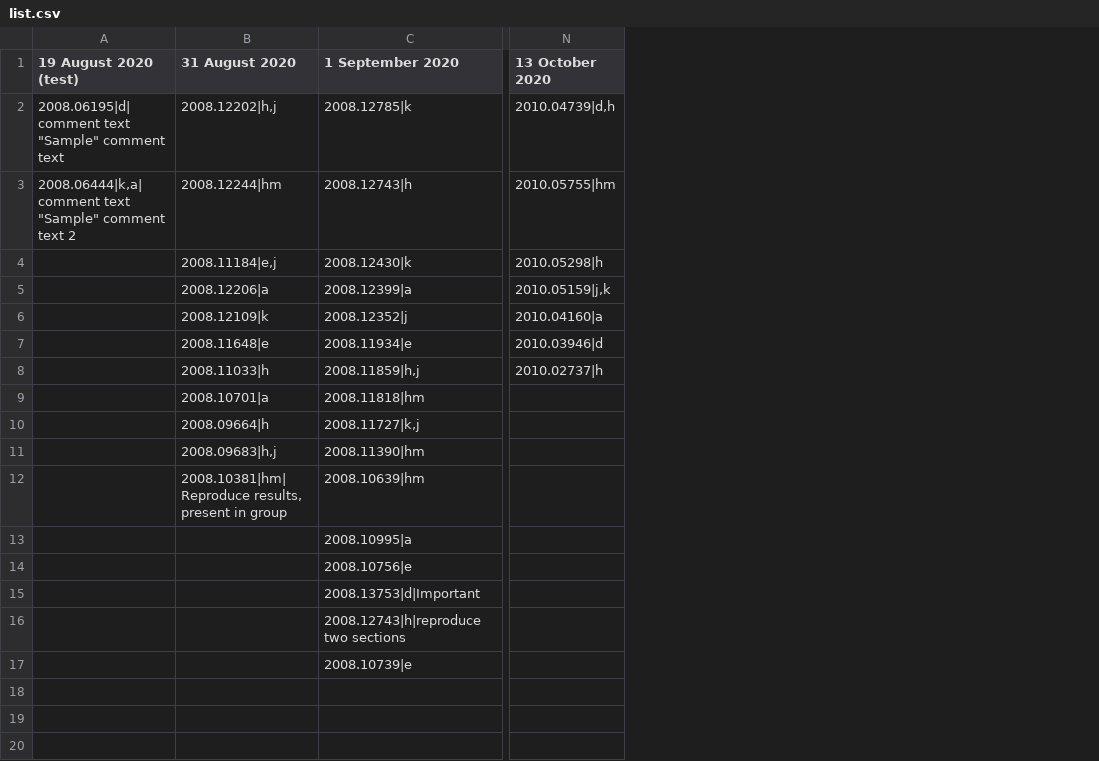
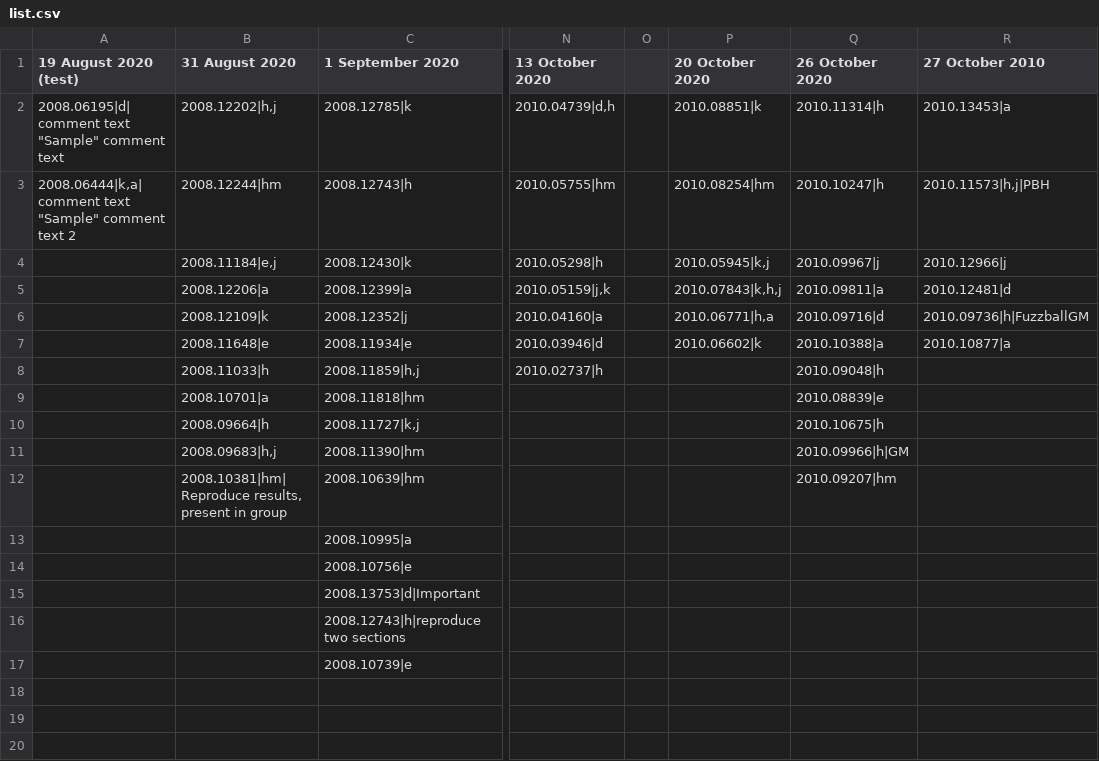
Before and after one commit to dipayanm/dipayanm.github.io, a CSV file: list.csv, drawn as a sheet; only a part is shown, gaps mark what is left out; the diff names each change by its address in the sheet, - before the commit and + after, or states it on an @@ line.

```diff
--- a/list.csv
+++ b/list.csv
+column O, empty
+column P (20 October 2020), rows 2-7: 2010.08851|k | 2010.08254|hm | 2010.05945|k,j | 2010.07843|k,h,j | 2010.06771|h,a | 2010.06602|k
+column Q (26 October 2020), rows 2-12: 2010.11314|h | 2010.10247|h | 2010.09967|j | 2010.09811|a | 2010.09716|d | 2010.10388|a | 2010.09048|h | 2010.08839|e | 2010.10675|h | 2010.09966|h|GM | 2010.09207|hm
+column R (27 October 2010), rows 2-7: 2010.13453|a | 2010.11573|h,j|PBH | 2010.12966|j | 2010.12481|d | 2010.09736|h|FuzzballGM | 2010.10877|a
```
Also changed, not shown: 3 other files.
